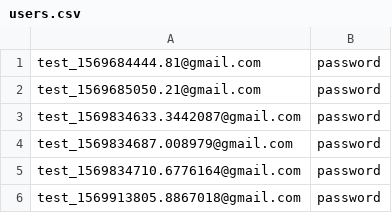
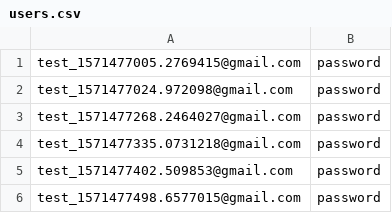
Before and after one commit to oriTeam/crontabForSaleor, a CSV file: users.csv, drawn as a sheet.

```diff
--- a/users.csv
+++ b/users.csv
@@ -1,6 +1,6 @@
-test_1569684444.81@gmail.com,password
-test_1569685050.21@gmail.com,password
-test_1569834633.3442087@gmail.com,password
-test_1569834687.008979@gmail.com,password
-test_1569834710.6776164@gmail.com,password
-test_1569913805.8867018@gmail.com,password
+test_1571477005.2769415@gmail.com,password
+test_1571477024.972098@gmail.com,password
+test_1571477268.2464027@gmail.com,password
+test_1571477335.0731218@gmail.com,password
+test_1571477402.509853@gmail.com,password
+test_1571477498.6577015@gmail.com,password
```
Also changed, not shown: 13 other files.
